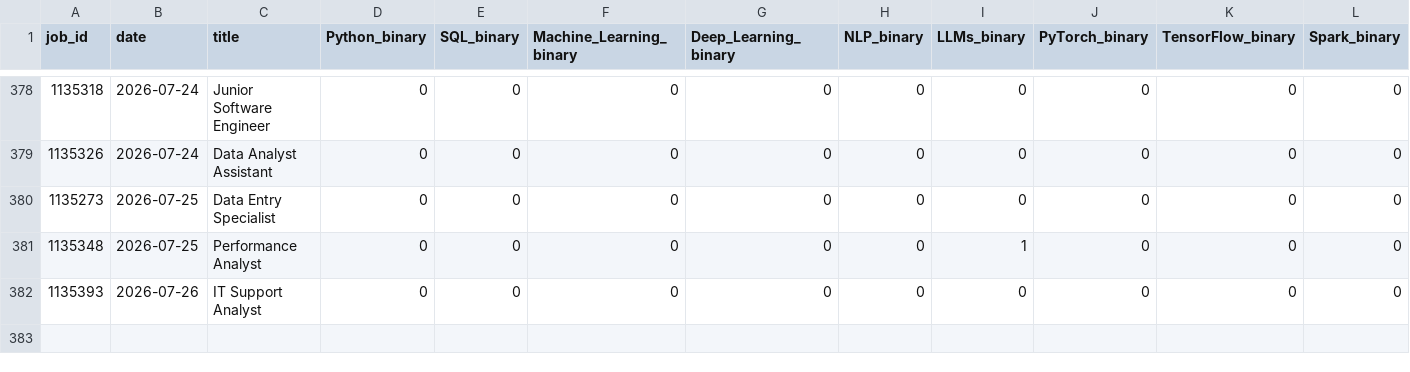
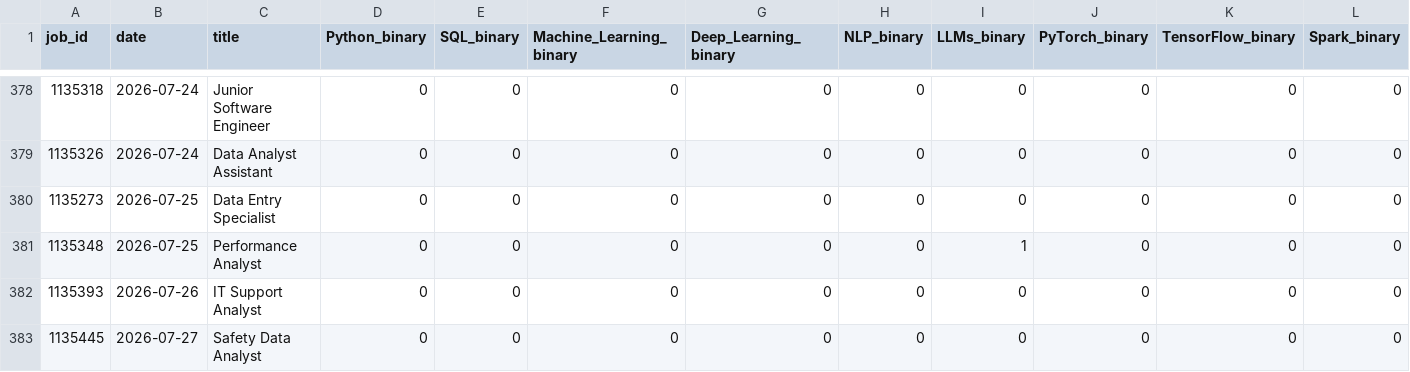
Before and after one commit to bence-szabo-git/Skill-Tracker-Data-Science, a CSV file: skills_data.csv, drawn as a sheet; only a part is shown, gaps mark what is left out; rows hold the shown columns only; the diff names each change by its address in the sheet, - before the commit and + after, or states it on an @@ line.

```diff
--- a/skills_data.csv
+++ b/skills_data.csv
+row 383: 1135445 | 2026-07-27 | Safety Data Analyst | 0 | 0 | 0 | 0 | 0 | 0 | 0 | 0 | 0
```
Also changed, not shown: 1 other file.
